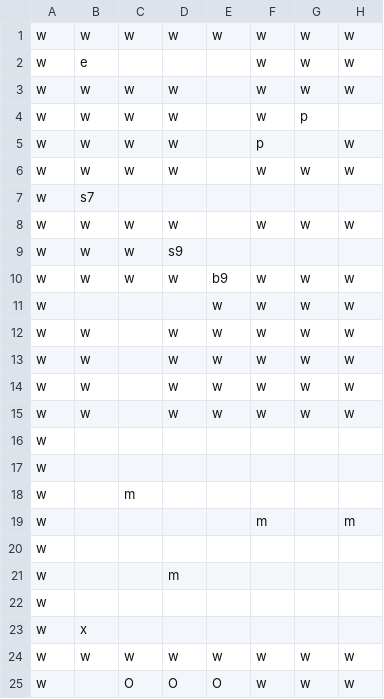
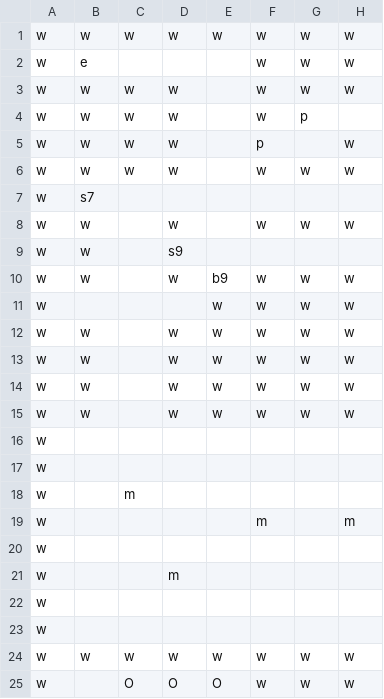
Before and after one commit to kwu5/PP, a CSV file: resources/map1 - Sheet1.csv, drawn as a sheet; only a part is shown; the diff names each change by its address in the sheet, - before the commit and + after, or states it on an @@ line.

```diff
--- a/resources/map1 - Sheet1.csv
+++ b/resources/map1 - Sheet1.csv
-C8:C10: w
+C8:C10: (empty)
-B23: x
+B23: (empty)
```
Also changed, not shown: 21 other files.
